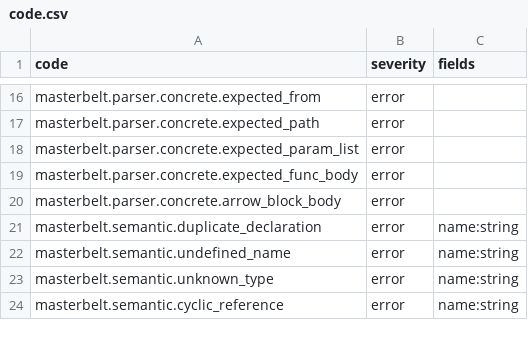
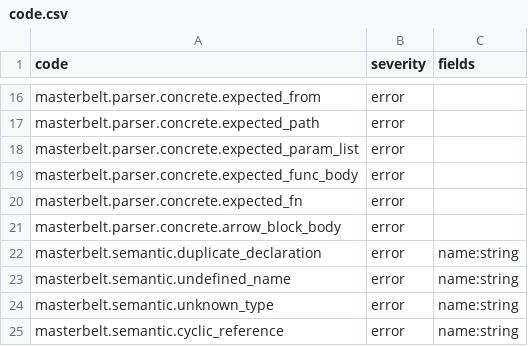
Before and after one commit to masterbelt/masterbelt, a CSV file: pkg/diagnostic/code.csv, drawn as a sheet; only a part is shown, gaps mark what is left out; the diff names each change by its address in the sheet, - before the commit and + after, or states it on an @@ line.

```diff
--- a/pkg/diagnostic/code.csv
+++ b/pkg/diagnostic/code.csv
+row 20: masterbelt.parser.concrete.expected_fn | error
```
Also changed, not shown: pkg/diagnostic/messages/en.csv, pkg/diagnostic/messages/ja.csv, 11 other files.
